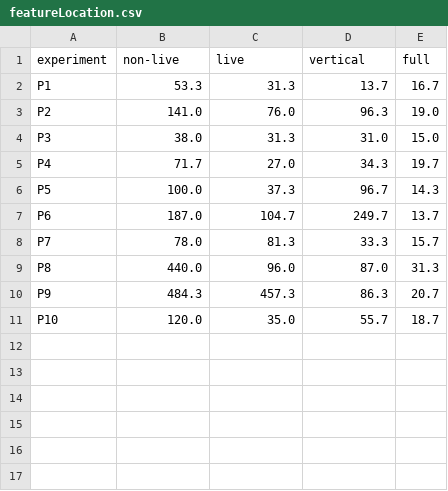
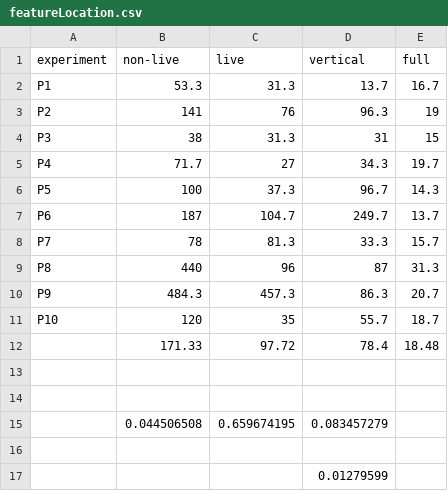
Before and after one commit to anthonye2007/vr-livecoding-experiment, a CSV file: featureLocation.csv, drawn as a sheet.

Commit message:
Add data

```diff
--- a/featureLocation.csv
+++ b/featureLocation.csv
@@ -2,10 +2,16 @@ experiment,non-live,live,vertical,full
 P1,53.3,31.3,13.7,16.7
-P2,141.0,76.0,96.3,19.0
-P3,38.0,31.3,31.0,15.0
-P4,71.7,27.0,34.3,19.7
-P5,100.0,37.3,96.7,14.3
-P6,187.0,104.7,249.7,13.7
-P7,78.0,81.3,33.3,15.7
-P8,440.0,96.0,87.0,31.3
+P2,141,76,96.3,19
+P3,38,31.3,31,15
+P4,71.7,27,34.3,19.7
+P5,100,37.3,96.7,14.3
+P6,187,104.7,249.7,13.7
+P7,78,81.3,33.3,15.7
+P8,440,96,87,31.3
 P9,484.3,457.3,86.3,20.7
-P10,120.0,35.0,55.7,18.7
+P10,120,35,55.7,18.7
+,171.33,97.72,78.4,18.48
+,,,,
+,,,,
+,0.044506508,0.659674195,0.083457279,
+,,,,
+,,,0.01279599,
```
Also changed, not shown: positioning.csv, 11 other files.
